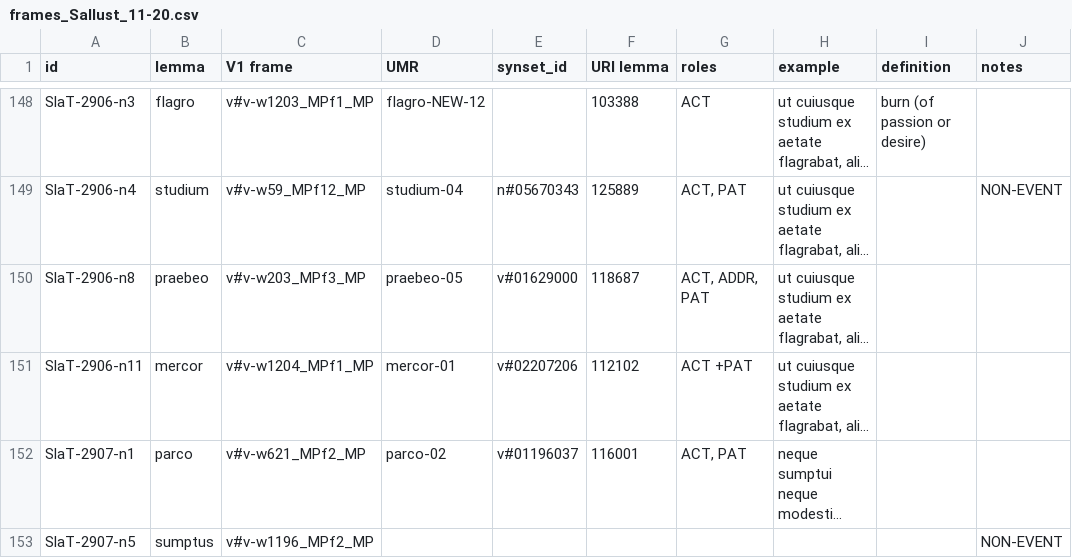
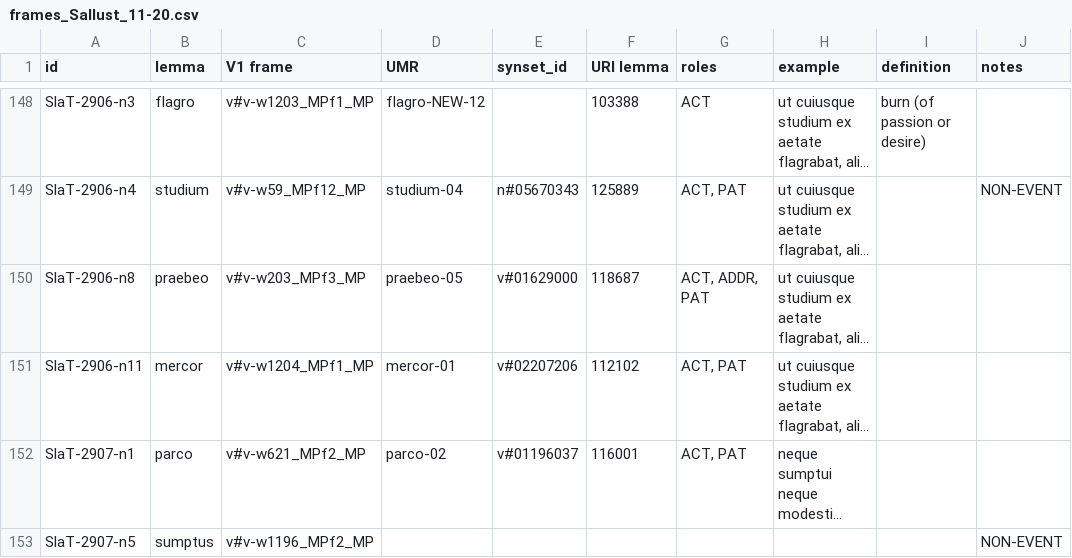
Before and after one commit to fjambe/Vallex4UMR, a CSV file: files_26.8.24/frames_Sallust_11-20.csv, drawn as a sheet; only a part is shown, gaps mark what is left out; long unchanged cells end in …; the diff names each change by its address in the sheet, - before the commit and + after, or states it on an @@ line.

```diff
--- a/files_26.8.24/frames_Sallust_11-20.csv
+++ b/files_26.8.24/frames_Sallust_11-20.csv
-G151 (roles): ACT +PAT
+G151 (roles): ACT, PAT
```
Also changed, not shown: files_26.8.24/frames_Sallust_1-10.csv, files_26.8.24/frames_Sallust_41-51.csv.
